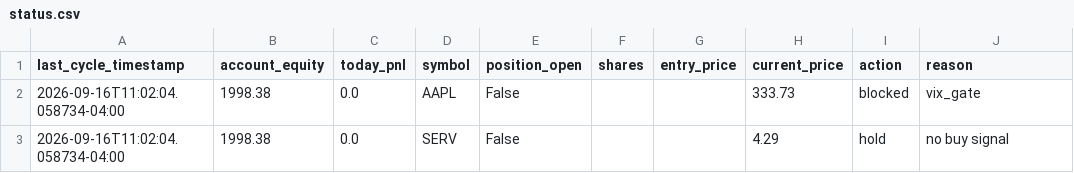
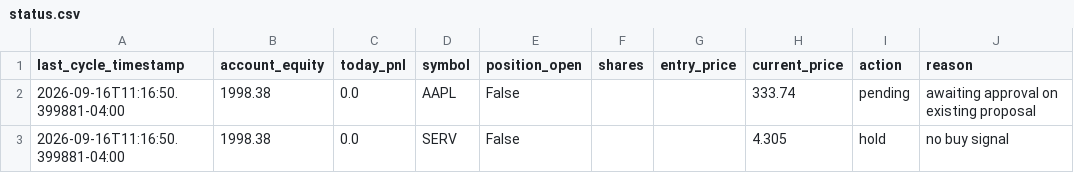
Before and after one commit to nguyenminhthanh0403-hub/graywind, a CSV file: dashboard-data/small/status.csv, drawn as a sheet.

```diff
--- a/dashboard-data/small/status.csv
+++ b/dashboard-data/small/status.csv
@@ -1,3 +1,3 @@
 last_cycle_timestamp,account_equity,today_pnl,symbol,position_open,shares,entry_price,current_price,action,reason
-2026-09-16T11:02:04.058734-04:00,1998.38,0.0,AAPL,False,,,333.73,blocked,vix_gate
-2026-09-16T11:02:04.058734-04:00,1998.38,0.0,SERV,False,,,4.29,hold,no buy signal
+2026-09-16T11:16:50.399881-04:00,1998.38,0.0,AAPL,False,,,333.74,pending,awaiting approval on existing proposal
+2026-09-16T11:16:50.399881-04:00,1998.38,0.0,SERV,False,,,4.305,hold,no buy signal
```
Also changed, not shown: dashboard-data/small/equity_curve.csv, state/small/decision_log.csv.
